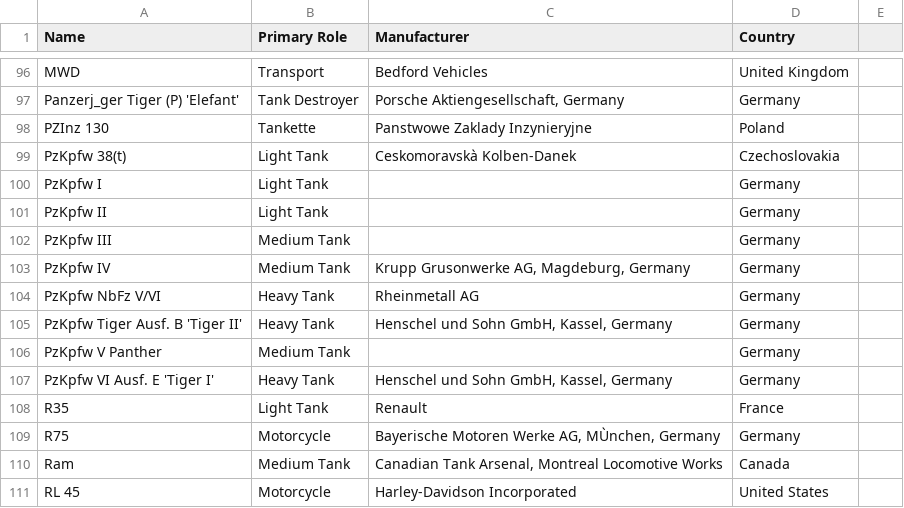
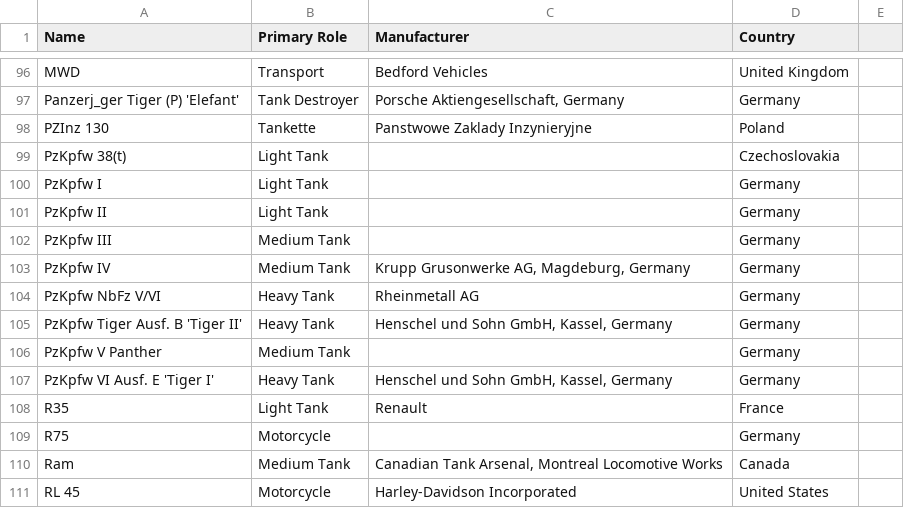
Before and after one commit to alvinwalker314/Datasets, a CSV file: WW2_Vehicles.csv, drawn as a sheet; only a part is shown, gaps mark what is left out; the diff covers the shown part only.

```diff
--- a/WW2_Vehicles.csv
+++ b/WW2_Vehicles.csv
@@ -98,3 +98,3 @@ Panzerj_ger Tiger (P) 'Elefant',Tank Destroyer,"Porsche Aktiengesellschaft, Germ
 PZInz 130,Tankette,Panstwowe Zaklady Inzynieryjne,Poland
-PzKpfw 38(t),Light Tank,Ceskomoravskà Kolben-Danek,Czechoslovakia
+PzKpfw 38(t),Light Tank,,Czechoslovakia
 PzKpfw I,Light Tank,,Germany
@@ -108,3 +108,3 @@ PzKpfw VI Ausf. E 'Tiger I',Heavy Tank,"Henschel und Sohn GmbH, Kassel, Germany"
 R35,Light Tank,Renault,France
-R75,Motorcycle,"Bayerische Motoren Werke AG, MÙnchen, Germany",Germany
+R75,Motorcycle,,Germany
 Ram,Medium Tank,"Canadian Tank Arsenal, Montreal Locomotive Works",Canada
```
Also changed, not shown: 12 edited cells elsewhere in this file.
